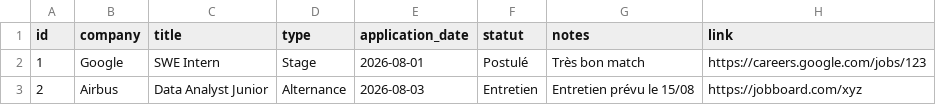
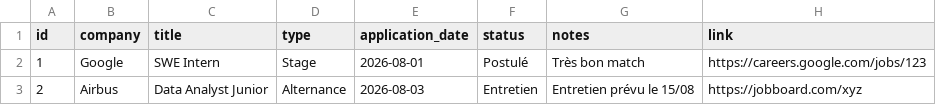
Before and after one commit to loic-xu/job-tracker, a CSV file: data/candidatures.example.csv, drawn as a sheet.

```diff
--- a/data/candidatures.example.csv
+++ b/data/candidatures.example.csv
@@ -1,2 +1,2 @@
-id,company,title,type,application_date,statut,notes,link
+id,company,title,type,application_date,status,notes,link
 1,Google,SWE Intern,Stage,2026-08-01,Postulé,Très bon match,https://careers.google.com/jobs/123
```
Also changed, not shown: 2 other files.
